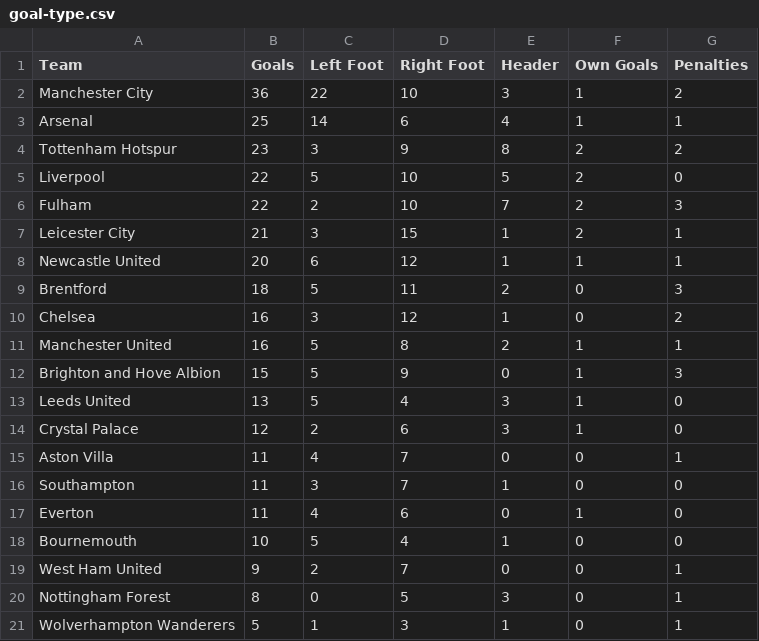
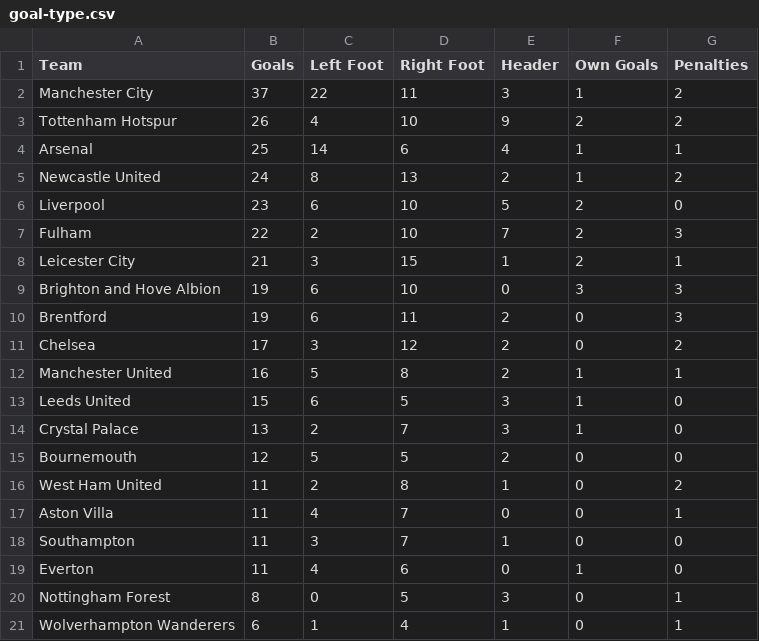
Before and after one commit to charles-adedotun/krysp-scraper, a CSV file: epl/scraped-data/goal-type.csv, drawn as a sheet.

```diff
--- a/epl/scraped-data/goal-type.csv
+++ b/epl/scraped-data/goal-type.csv
@@ -1,15 +1,17 @@
  Team,Goals,Left Foot,Right Foot,Header,Own Goals,Penalties
-  Manchester City ,36,22,10,3,1,2
+  Manchester City ,37,22,11,3,1,2
+  Tottenham Hotspur ,26,4,10,9,2,2
   Arsenal ,25,14,6,4,1,1
-  Tottenham Hotspur ,23,3,9,8,2,2
-  Liverpool ,22,5,10,5,2,0
+  Newcastle United ,24,8,13,2,1,2
+  Liverpool ,23,6,10,5,2,0
   Fulham ,22,2,10,7,2,3
   Leicester City ,21,3,15,1,2,1
-  Newcastle United ,20,6,12,1,1,1
-  Brentford ,18,5,11,2,0,3
-  Chelsea ,16,3,12,1,0,2
+  Brighton and Hove Albion ,19,6,10,0,3,3
+  Brentford ,19,6,11,2,0,3
+  Chelsea ,17,3,12,2,0,2
   Manchester United ,16,5,8,2,1,1
-  Brighton and Hove Albion ,15,5,9,0,1,3
-  Leeds United ,13,5,4,3,1,0
-  Crystal Palace ,12,2,6,3,1,0
+  Leeds United ,15,6,5,3,1,0
+  Crystal Palace ,13,2,7,3,1,0
+  Bournemouth ,12,5,5,2,0,0
+  West Ham United ,11,2,8,1,0,2
   Aston Villa ,11,4,7,0,0,1
@@ -17,5 +19,3 @@
   Everton ,11,4,6,0,1,0
-  Bournemouth ,10,5,4,1,0,0
-  West Ham United ,9,2,7,0,0,1
  Nottingham Forest ,8,0,5,3,0,1
-  Wolverhampton Wanderers ,5,1,3,1,0,1
+  Wolverhampton Wanderers ,6,1,4,1,0,1
```
Also changed, not shown: epl/scraped-data/attempts.csv, epl/scraped-data/discipline.csv, 5 other files.
